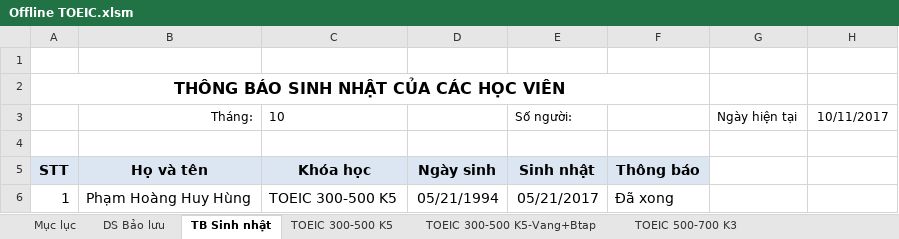
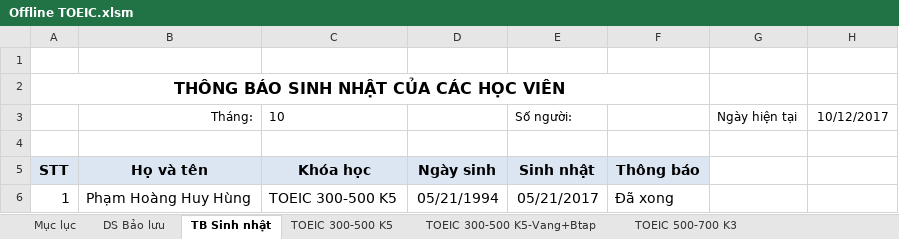
Before and after one commit to dhphong87/Success, an Excel workbook: Danh Sach Lop/Offline TOEIC.xlsm, sheet TB Sinh nhật, drawn as a sheet; only a part is shown; values as stored, in another font and other column widths than the file's, no borders; conditional formats not drawn; the diff names each change by its address in the sheet, - before the commit and + after, or states it on an @@ line.

```diff
--- a/Danh Sach Lop/Offline TOEIC.xlsm (sheet TB Sinh nhật)
+++ b/Danh Sach Lop/Offline TOEIC.xlsm (sheet TB Sinh nhật)
-H3: 10/11/2017
+H3: 10/12/2017
```
Also changed, not shown: sheet TOEIC 500-700 K5.
